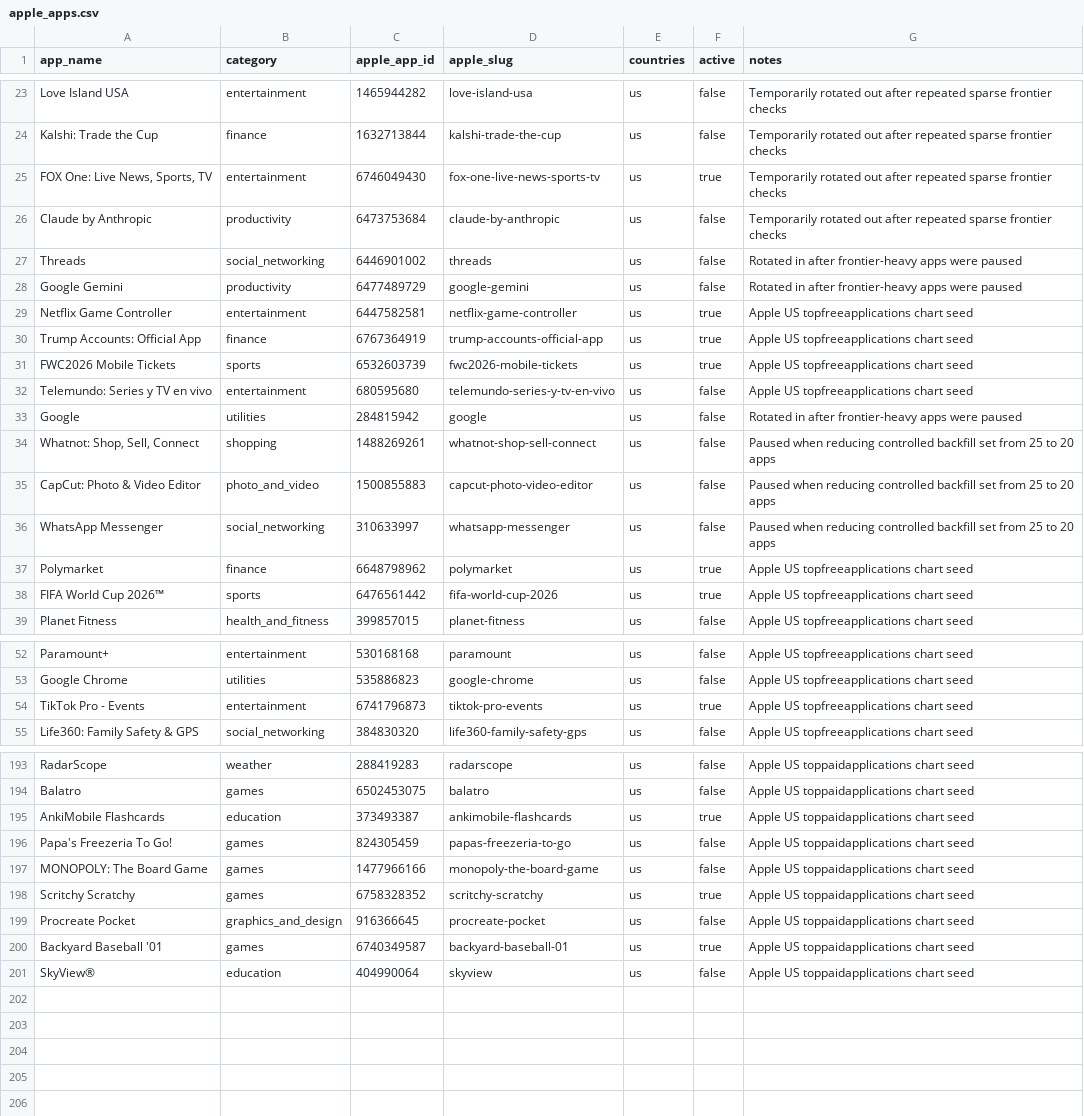
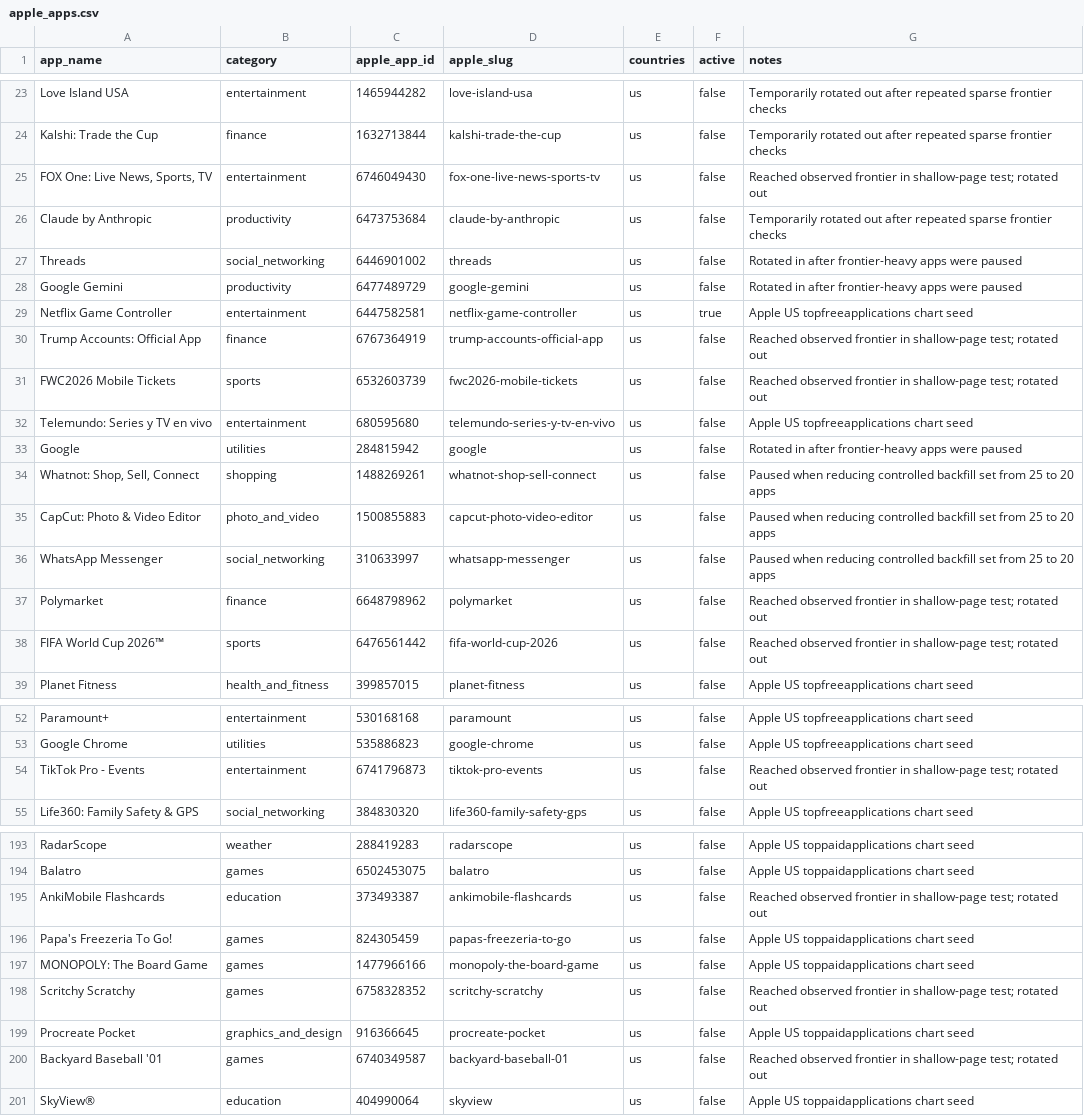
Before and after one commit to XVvvVX-bot/app-store-review-pipeline, a CSV file: data/targets/apple_apps.csv, drawn as a sheet; only a part is shown, gaps mark what is left out; the diff covers the shown part only.

Commit message:
Rotate frontier apps to shallow high-potential targets

```diff
--- a/data/targets/apple_apps.csv
+++ b/data/targets/apple_apps.csv
@@ -24,3 +24,3 @@ Love Island USA,entertainment,1465944282,love-island-usa,us,false,Temporarily ro
 Kalshi: Trade the Cup,finance,1632713844,kalshi-trade-the-cup,us,false,Temporarily rotated out after repeated sparse frontier checks
-"FOX One: Live News, Sports, TV",entertainment,6746049430,fox-one-live-news-sports-tv,us,true,Temporarily rotated out after repeated sparse frontier checks
+"FOX One: Live News, Sports, TV",entertainment,6746049430,fox-one-live-news-sports-tv,us,false,Reached observed frontier in shallow-page test; rotated out
 Claude by Anthropic,productivity,6473753684,claude-by-anthropic,us,false,Temporarily rotated out after repeated sparse frontier checks
@@ -29,4 +29,4 @@ Google Gemini,productivity,6477489729,google-gemini,us,false,Rotated in after fr
 Netflix Game Controller,entertainment,6447582581,netflix-game-controller,us,true,Apple US topfreeapplications chart seed
-Trump Accounts: Official App,finance,6767364919,trump-accounts-official-app,us,true,Apple US topfreeapplications chart seed
-FWC2026 Mobile Tickets,sports,6532603739,fwc2026-mobile-tickets,us,true,Apple US topfreeapplications chart seed
+Trump Accounts: Official App,finance,6767364919,trump-accounts-official-app,us,false,Reached observed frontier in shallow-page test; rotated out
+FWC2026 Mobile Tickets,sports,6532603739,fwc2026-mobile-tickets,us,false,Reached observed frontier in shallow-page test; rotated out
 Telemundo: Series y TV en vivo,entertainment,680595680,telemundo-series-y-tv-en-vivo,us,false,Apple US topfreeapplications chart seed
@@ -36,4 +36,4 @@ CapCut: Photo & Video Editor,photo_and_video,1500855883,capcut-photo-video-edito
 WhatsApp Messenger,social_networking,310633997,whatsapp-messenger,us,false,Paused when reducing controlled backfill set from 25 to 20 apps
-Polymarket,finance,6648798962,polymarket,us,true,Apple US topfreeapplications chart seed
-FIFA World Cup 2026™,sports,6476561442,fifa-world-cup-2026,us,true,Apple US topfreeapplications chart seed
+Polymarket,finance,6648798962,polymarket,us,false,Reached observed frontier in shallow-page test; rotated out
+FIFA World Cup 2026™,sports,6476561442,fifa-world-cup-2026,us,false,Reached observed frontier in shallow-page test; rotated out
 Planet Fitness,health_and_fitness,399857015,planet-fitness,us,false,Apple US topfreeapplications chart seed
@@ -53,3 +53,3 @@ Paramount+,entertainment,530168168,paramount,us,false,Apple US topfreeapplicatio
 Google Chrome,utilities,535886823,google-chrome,us,false,Apple US topfreeapplications chart seed
-TikTok Pro - Events,entertainment,6741796873,tiktok-pro-events,us,true,Apple US topfreeapplications chart seed
+TikTok Pro - Events,entertainment,6741796873,tiktok-pro-events,us,false,Reached observed frontier in shallow-page test; rotated out
 Life360: Family Safety & GPS,social_networking,384830320,life360-family-safety-gps,us,false,Apple US topfreeapplications chart seed
@@ -194,8 +194,8 @@ RadarScope,weather,288419283,radarscope,us,false,Apple US toppaidapplications ch
 Balatro,games,6502453075,balatro,us,false,Apple US toppaidapplications chart seed
-AnkiMobile Flashcards,education,373493387,ankimobile-flashcards,us,true,Apple US toppaidapplications chart seed
+AnkiMobile Flashcards,education,373493387,ankimobile-flashcards,us,false,Reached observed frontier in shallow-page test; rotated out
 Papa's Freezeria To Go!,games,824305459,papas-freezeria-to-go,us,false,Apple US toppaidapplications chart seed
 MONOPOLY: The Board Game,games,1477966166,monopoly-the-board-game,us,false,Apple US toppaidapplications chart seed
-Scritchy Scratchy,games,6758328352,scritchy-scratchy,us,true,Apple US toppaidapplications chart seed
+Scritchy Scratchy,games,6758328352,scritchy-scratchy,us,false,Reached observed frontier in shallow-page test; rotated out
 Procreate Pocket,graphics_and_design,916366645,procreate-pocket,us,false,Apple US toppaidapplications chart seed
-Backyard Baseball '01,games,6740349587,backyard-baseball-01,us,true,Apple US toppaidapplications chart seed
+Backyard Baseball '01,games,6740349587,backyard-baseball-01,us,false,Reached observed frontier in shallow-page test; rotated out
 SkyView®,education,404990064,skyview,us,false,Apple US toppaidapplications chart seed
```
Also changed, not shown: 34 edited cells elsewhere in this file.
